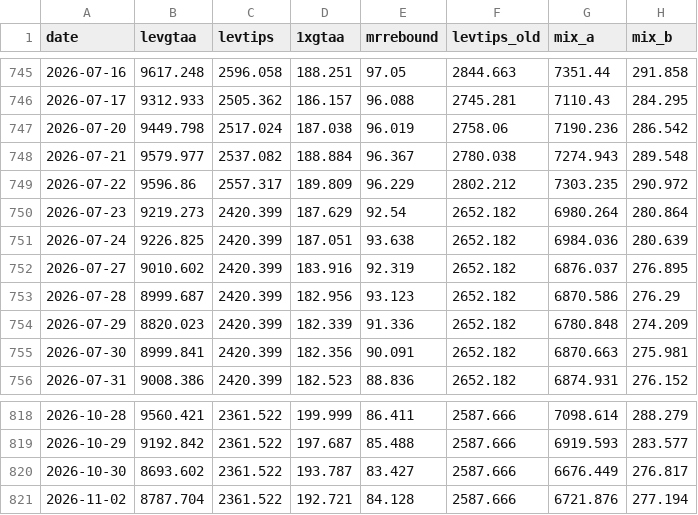
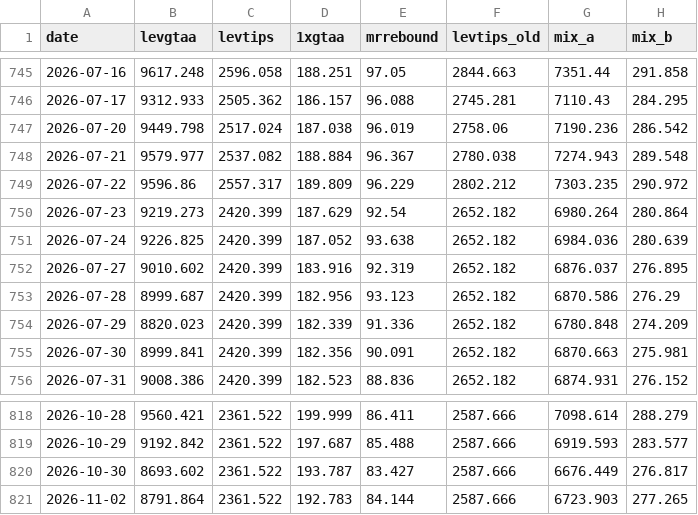
Before and after one commit to Sin3qz/Strategies-dashboard, a CSV file: data/equity.csv, drawn as a sheet; only a part is shown, gaps mark what is left out.

```diff
--- a/data/equity.csv
+++ b/data/equity.csv
@@ -750,3 +750,3 @@ date,levgtaa,levtips,1xgtaa,mrrebound,levtips_old,mix_a,mix_b
 2026-07-23,9219.273,2420.399,187.629,92.54,2652.182,6980.264,280.864
-2026-07-24,9226.825,2420.399,187.051,93.638,2652.182,6984.036,280.639
+2026-07-24,9226.825,2420.399,187.052,93.638,2652.182,6984.036,280.639
 2026-07-27,9010.602,2420.399,183.916,92.319,2652.182,6876.037,276.895
@@ -820,2 +820,2 @@ date,levgtaa,levtips,1xgtaa,mrrebound,levtips_old,mix_a,mix_b
 2026-10-30,8693.602,2361.522,193.787,83.427,2587.666,6676.449,276.817
-2026-11-02,8787.704,2361.522,192.721,84.128,2587.666,6721.876,277.194
+2026-11-02,8791.864,2361.522,192.783,84.144,2587.666,6723.903,277.265
```
Also changed, not shown: data/daily_levtips.csv, data/wikifolio_history.csv, 10 other files.
